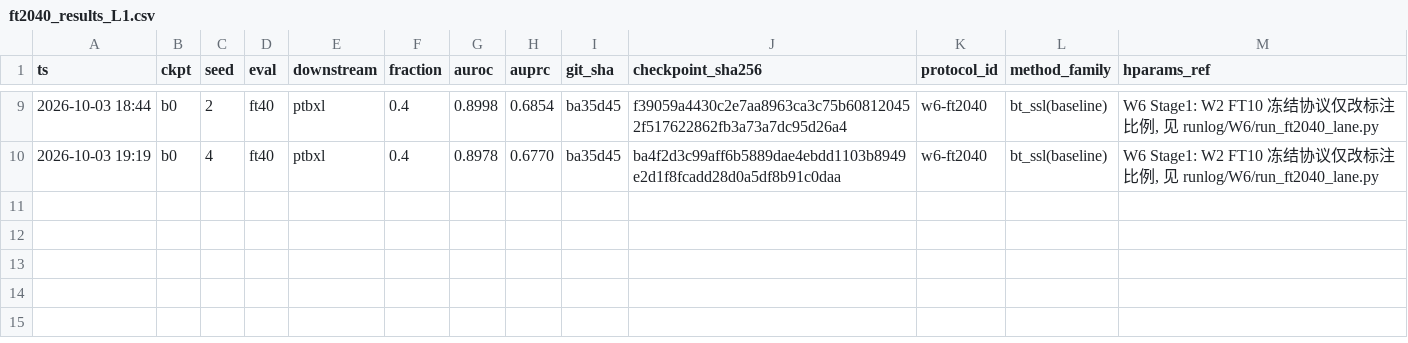
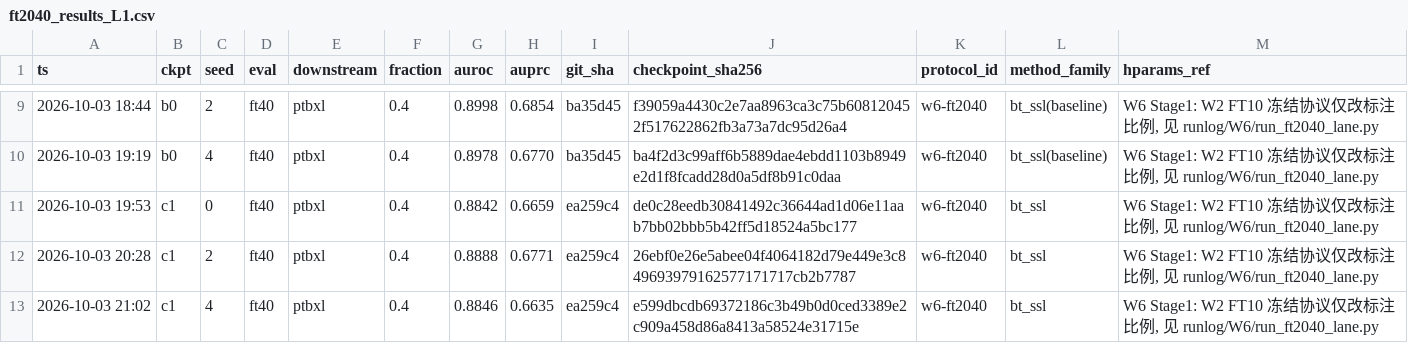
Before and after one commit to geziang/ECG, a CSV file: ECG_SSL_LFBT-main/runlog/W6/ft2040_results_L1.csv, drawn as a sheet; only a part is shown, gaps mark what is left out; the diff names each change by its address in the sheet, - before the commit and + after, or states it on an @@ line.

Commit message:
W6巡检#5(主机A,10-03 22:01): Stage1双车道收口12/12+12/12零失败→合并24行(曲线全单调); Stage3-L1巡检接力起跑; L2就绪待LCM; 1b跑数口径差异(12vs6按语义)入events

```diff
--- a/ECG_SSL_LFBT-main/runlog/W6/ft2040_results_L1.csv
+++ b/ECG_SSL_LFBT-main/runlog/W6/ft2040_results_L1.csv
+row 11: 2026-10-03 19:53 | c1 | 0 | ft40 | ptbxl | 0.4 | 0.8842 | 0.6659 | ea259c4 | de0c28eedb30841492c36644ad1d06e11aab7bb02bbb5b42ff5d18524a5bc177 | w6-ft2040 | bt_ssl | W6 Stage1: W2 FT10 冻结协议仅改标注比例, 见 runlog/W6/run_ft2040_lane.py
+row 12: 2026-10-03 20:28 | c1 | 2 | ft40 | ptbxl | 0.4 | 0.8888 | 0.6771 | ea259c4 | 26ebf0e26e5abee04f4064182d79e449e3c849693979162577171717cb2b7787 | w6-ft2040 | bt_ssl | W6 Stage1: W2 FT10 冻结协议仅改标注比例, 见 runlog/W6/run_ft2040_lane.py
+row 13: 2026-10-03 21:02 | c1 | 4 | ft40 | ptbxl | 0.4 | 0.8846 | 0.6635 | ea259c4 | e599dbcdb69372186c3b49b0d0ced3389e2c909a458d86a8413a58524e31715e | w6-ft2040 | bt_ssl | W6 Stage1: W2 FT10 冻结协议仅改标注比例, 见 runlog/W6/run_ft2040_lane.py
```
Also changed, not shown: 4 other files.
